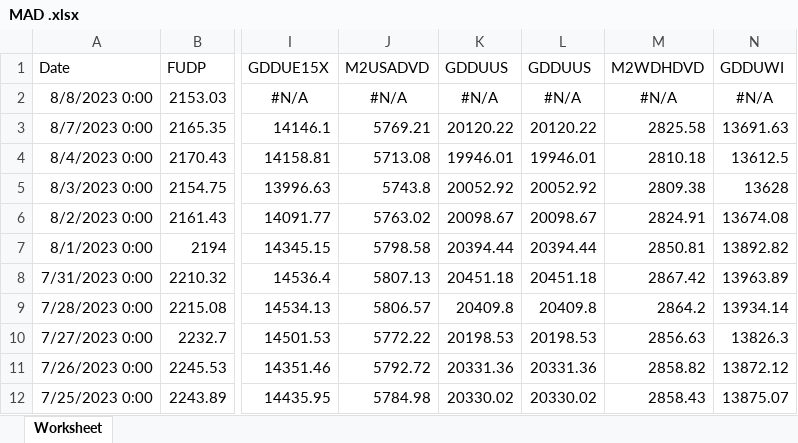
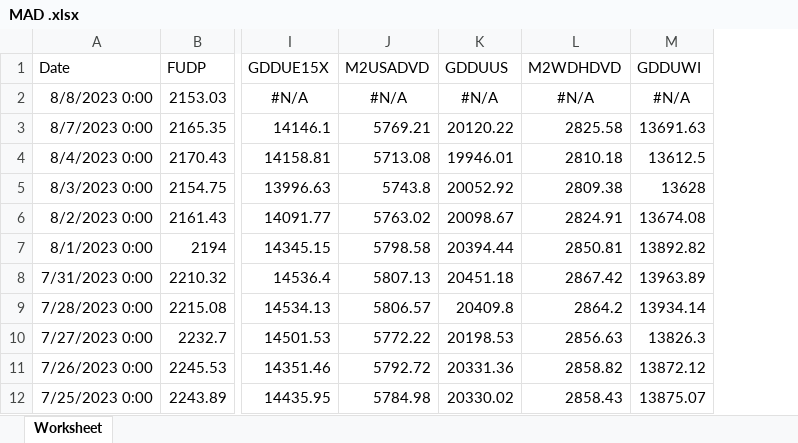
Before and after one commit to Rambanapasi/Much-Ado-Dividends, an Excel workbook: Thesis/data/MAD .xlsx, sheet Worksheet, drawn as a sheet; only a part is shown, gaps mark what is left out; values as stored, in another font and other column widths than the file's, no borders; the diff names each change by its address in the sheet, - before the commit and + after, or states it on an @@ line.

```diff
--- a/Thesis/data/MAD .xlsx (sheet Worksheet)
+++ b/Thesis/data/MAD .xlsx (sheet Worksheet)
-column L (GDDUUS), rows 2-12: #N/A | 20120.22 | 19946.01 | 20052.92 | 20098.67 | 20394.44 | 20451.18 | 20409.8 | 20198.53 | 20331.36 | 20330.02
```
Also changed, not shown: 3 other files.
